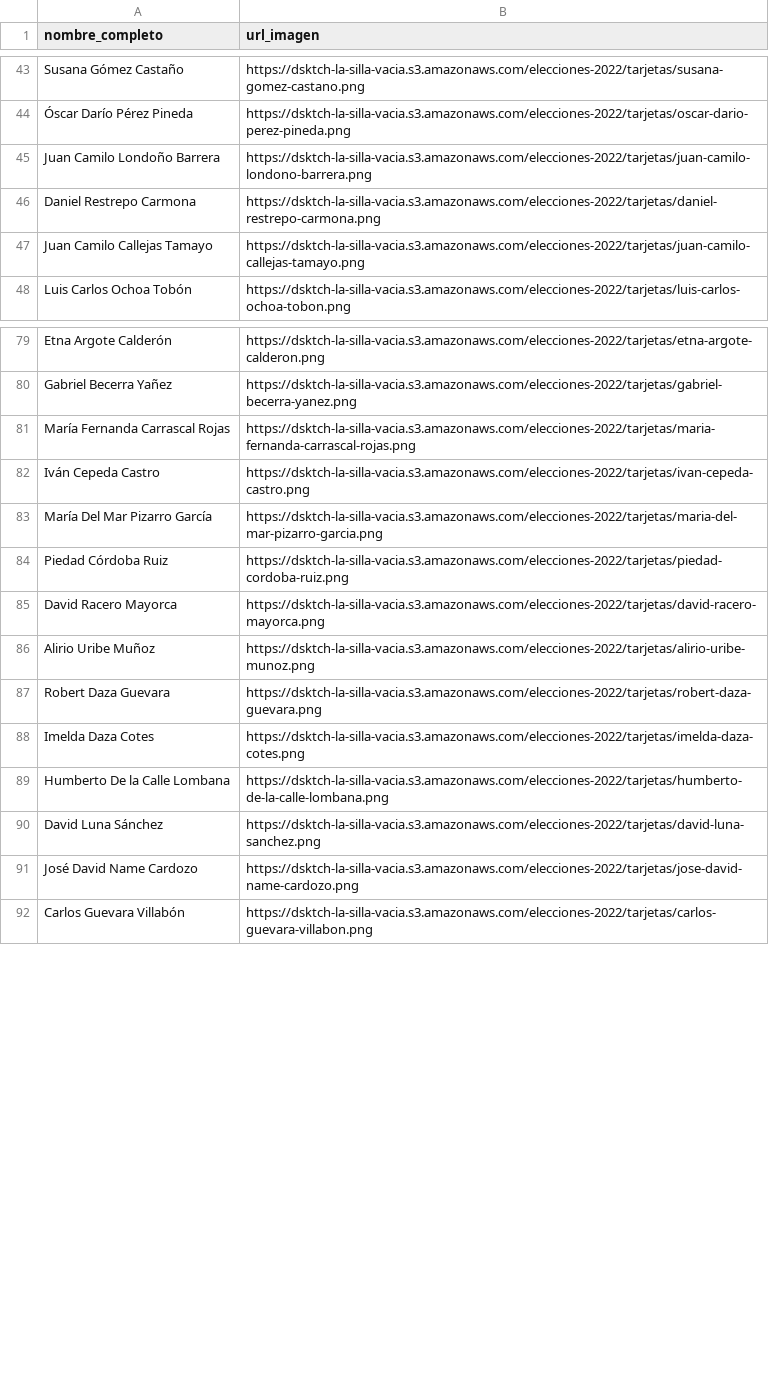
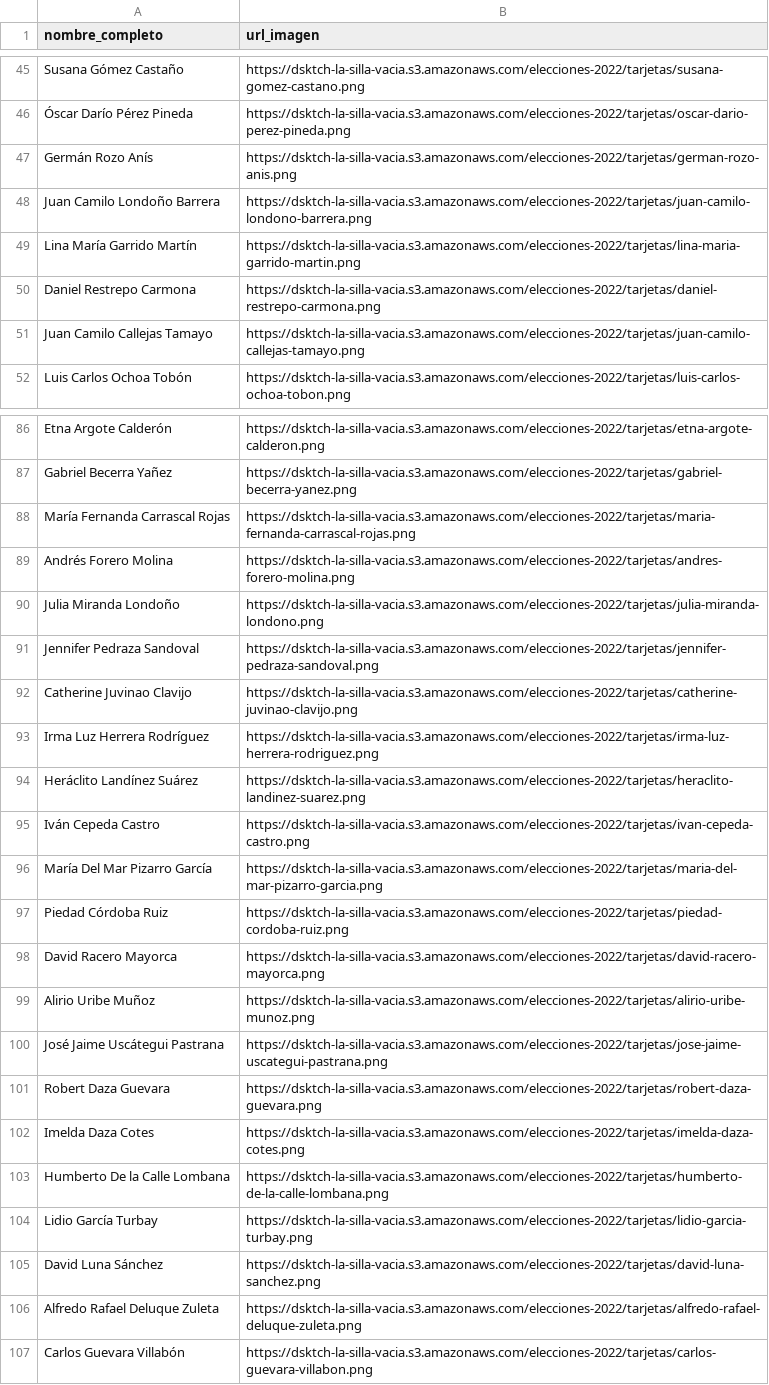
Before and after one commit to datasketch/lsv-elecciones-2023, a CSV file: scripts/data/db.csv, drawn as a sheet; only a part is shown, gaps mark what is left out; the diff covers the shown part only.

```diff
--- a/scripts/data/db.csv
+++ b/scripts/data/db.csv
@@ -44,3 +46,5 @@ Susana Gómez Castaño,https://dsktch-la-silla-vacia.s3.amazonaws.com/elecciones
 Óscar Darío Pérez Pineda,https://dsktch-la-silla-vacia.s3.amazonaws.com/elecciones-2022/tarjetas/oscar-dario-perez-pineda.png
+Germán Rozo Anís,https://dsktch-la-silla-vacia.s3.amazonaws.com/elecciones-2022/tarjetas/german-rozo-anis.png
 Juan Camilo Londoño Barrera,https://dsktch-la-silla-vacia.s3.amazonaws.com/elecciones-2022/tarjetas/juan-camilo-londono-barrera.png
+Lina María Garrido Martín,https://dsktch-la-silla-vacia.s3.amazonaws.com/elecciones-2022/tarjetas/lina-maria-garrido-martin.png
 Daniel Restrepo Carmona,https://dsktch-la-silla-vacia.s3.amazonaws.com/elecciones-2022/tarjetas/daniel-restrepo-carmona.png
@@ -81,2 +88,8 @@ Gabriel Becerra Yañez,https://dsktch-la-silla-vacia.s3.amazonaws.com/elecciones
 María Fernanda Carrascal Rojas,https://dsktch-la-silla-vacia.s3.amazonaws.com/elecciones-2022/tarjetas/maria-fernanda-carrascal-rojas.png
+Andrés Forero Molina,https://dsktch-la-silla-vacia.s3.amazonaws.com/elecciones-2022/tarjetas/andres-forero-molina.png
+Julia Miranda Londoño,https://dsktch-la-silla-vacia.s3.amazonaws.com/elecciones-2022/tarjetas/julia-miranda-londono.png
+Jennifer Pedraza Sandoval,https://dsktch-la-silla-vacia.s3.amazonaws.com/elecciones-2022/tarjetas/jennifer-pedraza-sandoval.png
+Catherine Juvinao Clavijo,https://dsktch-la-silla-vacia.s3.amazonaws.com/elecciones-2022/tarjetas/catherine-juvinao-clavijo.png
+Irma Luz Herrera Rodríguez,https://dsktch-la-silla-vacia.s3.amazonaws.com/elecciones-2022/tarjetas/irma-luz-herrera-rodriguez.png
+Heráclito Landínez Suárez,https://dsktch-la-silla-vacia.s3.amazonaws.com/elecciones-2022/tarjetas/heraclito-landinez-suarez.png
 Iván Cepeda Castro,https://dsktch-la-silla-vacia.s3.amazonaws.com/elecciones-2022/tarjetas/ivan-cepeda-castro.png
@@ -86,2 +99,3 @@ David Racero Mayorca,https://dsktch-la-silla-vacia.s3.amazonaws.com/elecciones-2
 Alirio Uribe Muñoz,https://dsktch-la-silla-vacia.s3.amazonaws.com/elecciones-2022/tarjetas/alirio-uribe-munoz.png
+José Jaime Uscátegui Pastrana,https://dsktch-la-silla-vacia.s3.amazonaws.com/elecciones-2022/tarjetas/jose-jaime-uscategui-pastrana.png
 Robert Daza Guevara,https://dsktch-la-silla-vacia.s3.amazonaws.com/elecciones-2022/tarjetas/robert-daza-guevara.png
@@ -89,4 +103,5 @@ Imelda Daza Cotes,https://dsktch-la-silla-vacia.s3.amazonaws.com/elecciones-2022
 Humberto De la Calle Lombana,https://dsktch-la-silla-vacia.s3.amazonaws.com/elecciones-2022/tarjetas/humberto-de-la-calle-lombana.png
+Lidio García Turbay,https://dsktch-la-silla-vacia.s3.amazonaws.com/elecciones-2022/tarjetas/lidio-garcia-turbay.png
 David Luna Sánchez,https://dsktch-la-silla-vacia.s3.amazonaws.com/elecciones-2022/tarjetas/david-luna-sanchez.png
-José David Name Cardozo,https://dsktch-la-silla-vacia.s3.amazonaws.com/elecciones-2022/tarjetas/jose-david-name-cardozo.png
+Alfredo Rafael Deluque Zuleta,https://dsktch-la-silla-vacia.s3.amazonaws.com/elecciones-2022/tarjetas/alfredo-rafael-deluque-zuleta.png
 Carlos Guevara Villabón,https://dsktch-la-silla-vacia.s3.amazonaws.com/elecciones-2022/tarjetas/carlos-guevara-villabon.png
```
Also changed, not shown: 12 added rows and 25 moved rows elsewhere in this file, 2 other files.
